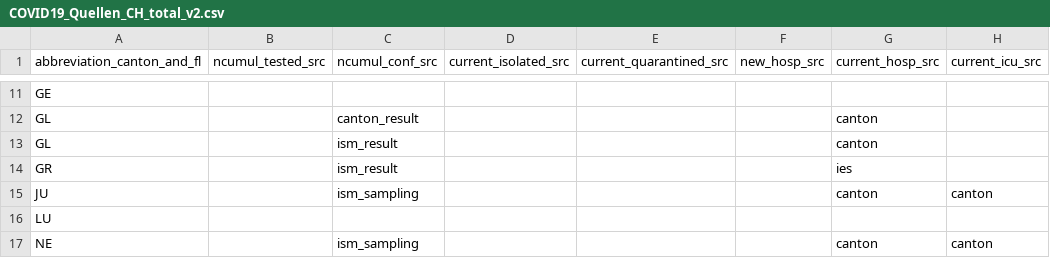
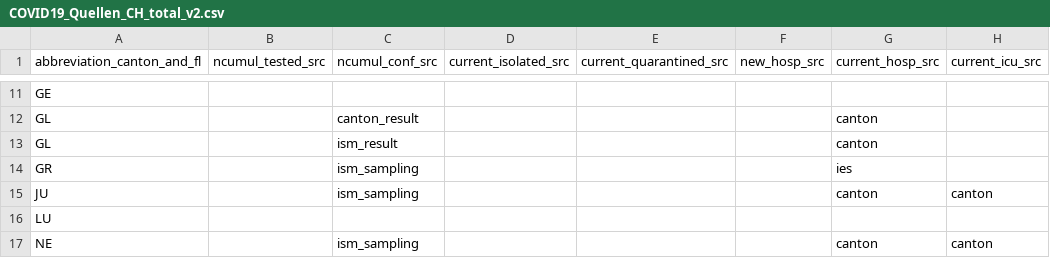
Before and after one commit to openZH/covid19_sources_caseNumbers, a CSV file: COVID19_Quellen_CH_total_v2.csv, drawn as a sheet; only a part is shown, gaps mark what is left out; the diff names each change by its address in the sheet, - before the commit and + after, or states it on an @@ line.

Commit message:
Update COVID19_Quellen_CH_total_v2.csv
GR updated entire time series to sampling

```diff
--- a/COVID19_Quellen_CH_total_v2.csv
+++ b/COVID19_Quellen_CH_total_v2.csv
-C14 (ncumul_conf_src): ism_result
+C14 (ncumul_conf_src): ism_sampling
```
